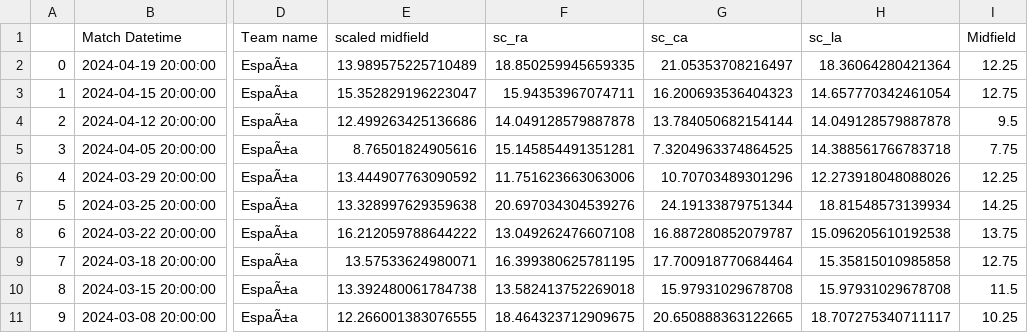
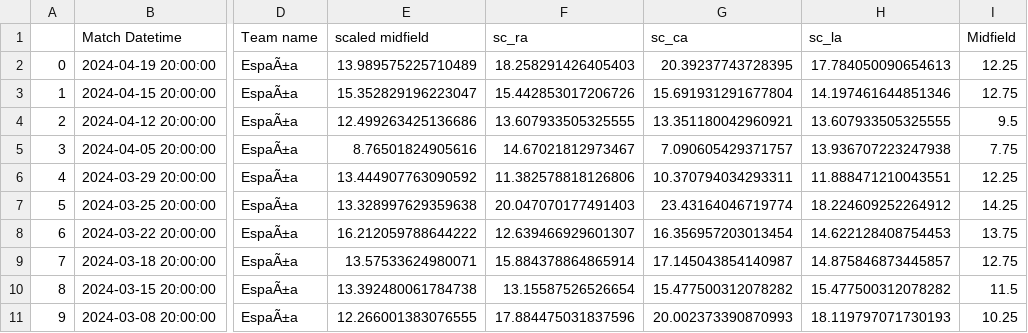
Before and after one commit to morgothsvoidpointer/kcirttah, a CSV file: 3035_ratings_data.csv, drawn as a sheet; only a part is shown, gaps mark what is left out; the diff covers the shown part only; the diff names each change by its address in the sheet, - before the commit and + after, or states it on an @@ line.

Commit message:
committing files

```diff
--- a/3035_ratings_data.csv
+++ b/3035_ratings_data.csv
-F2 (sc_ra): 18.850259945659335
+F2 (sc_ra): 18.258291426405403
-G2 (sc_ca): 21.05353708216497
+G2 (sc_ca): 20.39237743728395
-H2 (sc_la): 18.36064280421364
+H2 (sc_la): 17.784050090654613
-F3 (sc_ra): 15.94353967074711
+F3 (sc_ra): 15.442853017206726
-G3 (sc_ca): 16.200693536404323
+G3 (sc_ca): 15.691931291677804
-H3 (sc_la): 14.657770342461054
+H3 (sc_la): 14.197461644851346
-F4 (sc_ra): 14.049128579887878
+F4 (sc_ra): 13.607933505325555
-G4 (sc_ca): 13.784050682154144
+G4 (sc_ca): 13.351180042960921
-H4 (sc_la): 14.049128579887878
+H4 (sc_la): 13.607933505325555
-F5 (sc_ra): 15.145854491351281
+F5 (sc_ra): 14.67021812973467
-G5 (sc_ca): 7.3204963374864525
+G5 (sc_ca): 7.090605429371757
-H5 (sc_la): 14.388561766783718
+H5 (sc_la): 13.936707223247938
-F6 (sc_ra): 11.751623663063006
+F6 (sc_ra): 11.382578818126806
-G6 (sc_ca): 10.70703489301296
+G6 (sc_ca): 10.370794034293311
-H6 (sc_la): 12.273918048088026
+H6 (sc_la): 11.888471210043551
-F7 (sc_ra): 20.697034304539276
+F7 (sc_ra): 20.047070177491403
-G7 (sc_ca): 24.19133879751344
+G7 (sc_ca): 23.43164046719774
-H7 (sc_la): 18.81548573139934
+H7 (sc_la): 18.224609252264912
-F8 (sc_ra): 13.049262476607108
+F8 (sc_ra): 12.639466929601307
-G8 (sc_ca): 16.887280852079787
+G8 (sc_ca): 16.356957203013454
-H8 (sc_la): 15.096205610192538
+H8 (sc_la): 14.622128408754453
-F9 (sc_ra): 16.399380625781195
+F9 (sc_ra): 15.884378864865914
-G9 (sc_ca): 17.700918770684464
+G9 (sc_ca): 17.145043854140987
-H9 (sc_la): 15.35815010985858
+H9 (sc_la): 14.875846873445857
-F10 (sc_ra): 13.582413752269018
+F10 (sc_ra): 13.15587526526654
-G10 (sc_ca): 15.97931029678708
+G10 (sc_ca): 15.477500312078282
-H10 (sc_la): 15.97931029678708
+H10 (sc_la): 15.477500312078282
-F11 (sc_ra): 18.464323712909675
+F11 (sc_ra): 17.884475031837596
-G11 (sc_ca): 20.650888363122665
+G11 (sc_ca): 20.002373390870993
-H11 (sc_la): 18.707275340711117
+H11 (sc_la): 18.119797071730193
```
Also changed, not shown: 168 edited cells elsewhere in this file.
